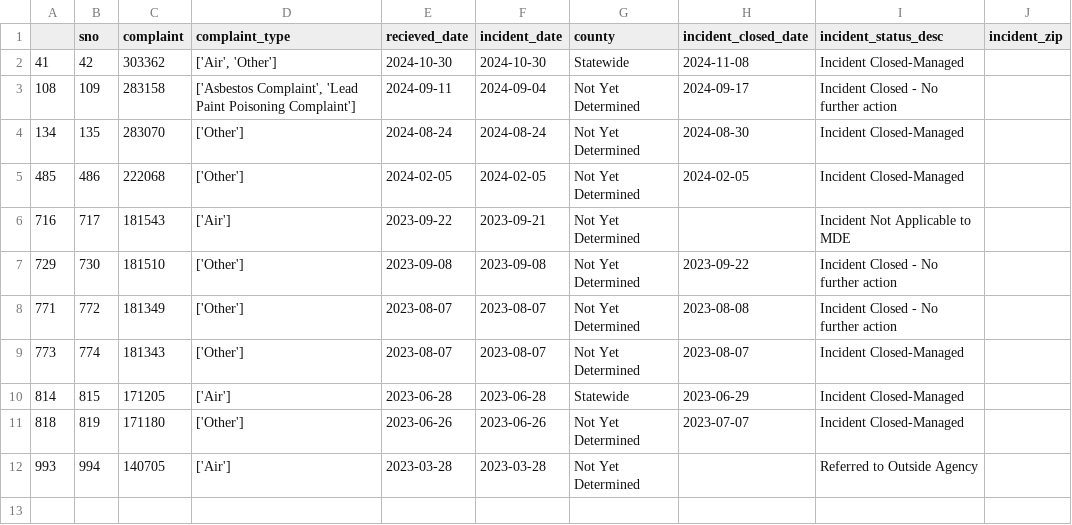
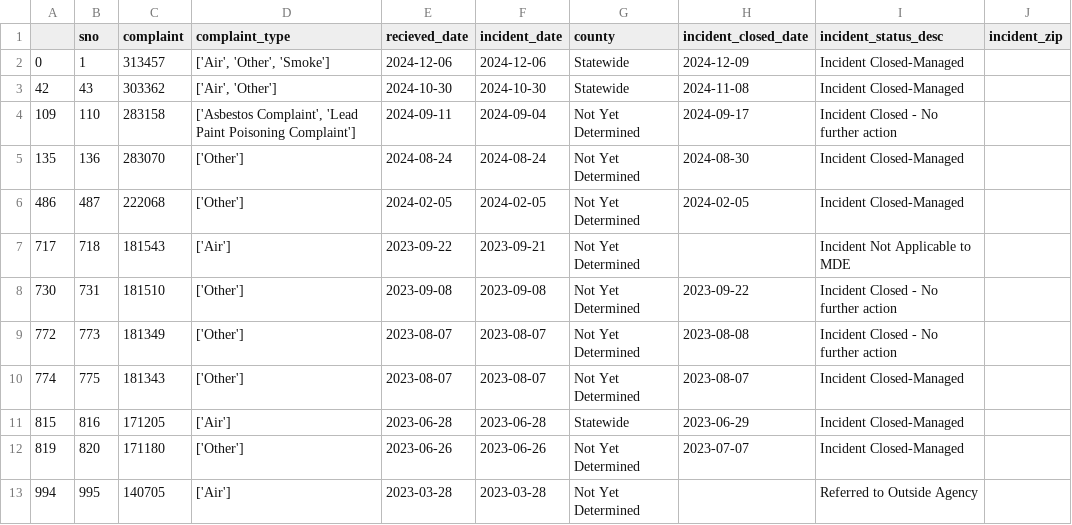
Before and after one commit to ktanner23/live-nicar-pipeline, a CSV file: exported_data/invalid_counties.csv, drawn as a sheet.

```diff
--- a/exported_data/invalid_counties.csv
+++ b/exported_data/invalid_counties.csv
@@ -1,12 +1,13 @@
 ,sno,complaint,complaint_type,recieved_date,incident_date,county,incident_closed_date,incident_status_desc,incident_zip
-41,42,303362,"['Air', 'Other']",2024-10-30,2024-10-30,Statewide,2024-11-08,Incident Closed-Managed,
-108,109,283158,"['Asbestos Complaint', 'Lead Paint Poisoning Complaint']",2024-09-11,2024-09-04,Not Yet Determined,2024-09-17,Incident Closed - No further action,
-134,135,283070,['Other'],2024-08-24,2024-08-24,Not Yet Determined,2024-08-30,Incident Closed-Managed,
-485,486,222068,['Other'],2024-02-05,2024-02-05,Not Yet Determined,2024-02-05,Incident Closed-Managed,
-716,717,181543,['Air'],2023-09-22,2023-09-21,Not Yet Determined,,Incident Not Applicable to MDE,
-729,730,181510,['Other'],2023-09-08,2023-09-08,Not Yet Determined,2023-09-22,Incident Closed - No further action,
-771,772,181349,['Other'],2023-08-07,2023-08-07,Not Yet Determined,2023-08-08,Incident Closed - No further action,
-773,774,181343,['Other'],2023-08-07,2023-08-07,Not Yet Determined,2023-08-07,Incident Closed-Managed,
-814,815,171205,['Air'],2023-06-28,2023-06-28,Statewide,2023-06-29,Incident Closed-Managed,
-818,819,171180,['Other'],2023-06-26,2023-06-26,Not Yet Determined,2023-07-07,Incident Closed-Managed,
-993,994,140705,['Air'],2023-03-28,2023-03-28,Not Yet Determined,,Referred to Outside Agency,
+0,1,313457,"['Air', 'Other', 'Smoke']",2024-12-06,2024-12-06,Statewide,2024-12-09,Incident Closed-Managed,
+42,43,303362,"['Air', 'Other']",2024-10-30,2024-10-30,Statewide,2024-11-08,Incident Closed-Managed,
+109,110,283158,"['Asbestos Complaint', 'Lead Paint Poisoning Complaint']",2024-09-11,2024-09-04,Not Yet Determined,2024-09-17,Incident Closed - No further action,
+135,136,283070,['Other'],2024-08-24,2024-08-24,Not Yet Determined,2024-08-30,Incident Closed-Managed,
+486,487,222068,['Other'],2024-02-05,2024-02-05,Not Yet Determined,2024-02-05,Incident Closed-Managed,
+717,718,181543,['Air'],2023-09-22,2023-09-21,Not Yet Determined,,Incident Not Applicable to MDE,
+730,731,181510,['Other'],2023-09-08,2023-09-08,Not Yet Determined,2023-09-22,Incident Closed - No further action,
+772,773,181349,['Other'],2023-08-07,2023-08-07,Not Yet Determined,2023-08-08,Incident Closed - No further action,
+774,775,181343,['Other'],2023-08-07,2023-08-07,Not Yet Determined,2023-08-07,Incident Closed-Managed,
+815,816,171205,['Air'],2023-06-28,2023-06-28,Statewide,2023-06-29,Incident Closed-Managed,
+819,820,171180,['Other'],2023-06-26,2023-06-26,Not Yet Determined,2023-07-07,Incident Closed-Managed,
+994,995,140705,['Air'],2023-03-28,2023-03-28,Not Yet Determined,,Referred to Outside Agency,
```
Also changed, not shown: exported_data/all_complaints.csv, exported_data/complaint_type_frequency.csv.
